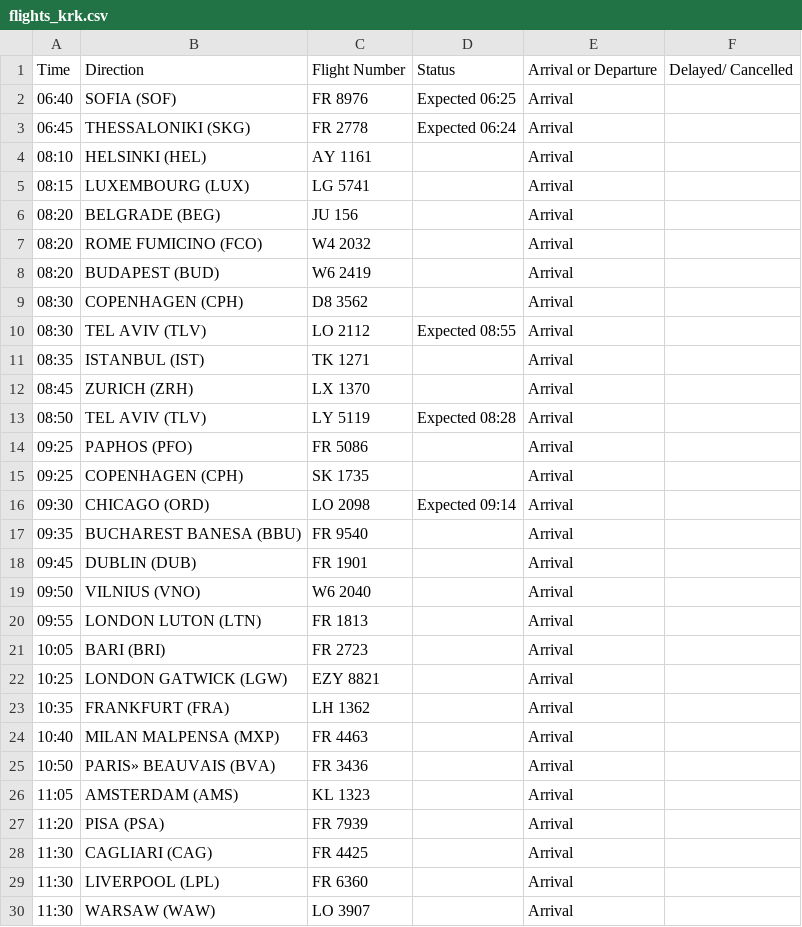
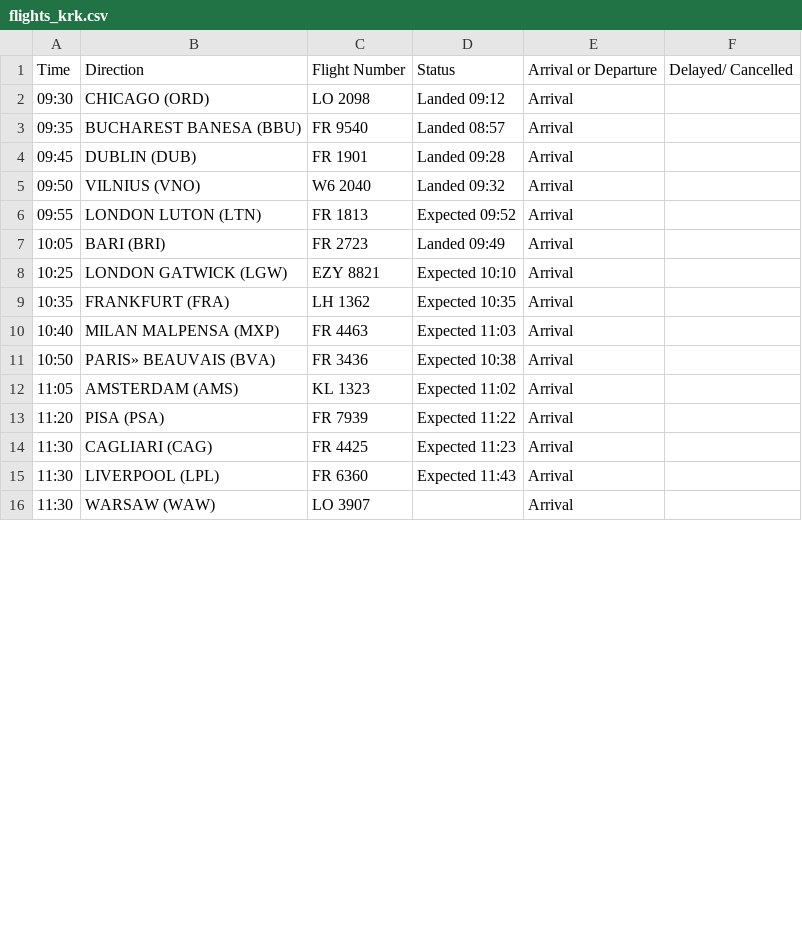
Before and after one commit to ljswierzawska/flights-krakow, a CSV file: flights_krk.csv, drawn as a sheet; only a part is shown; the diff covers the shown part only.

```diff
--- a/flights_krk.csv
+++ b/flights_krk.csv
@@ -1,30 +1,16 @@
 Time,Direction,Flight Number,Status,Arrival or Departure,Delayed/ Cancelled
-06:40,SOFIA (SOF),FR 8976,Expected 06:25,Arrival,
-06:45,THESSALONIKI (SKG),FR 2778,Expected 06:24,Arrival,
-08:10,HELSINKI (HEL),AY 1161,,Arrival,
-08:15,LUXEMBOURG (LUX),LG 5741,,Arrival,
-08:20,BELGRADE (BEG),JU 156,,Arrival,
-08:20,ROME FUMICINO (FCO),W4 2032,,Arrival,
-08:20,BUDAPEST (BUD),W6 2419,,Arrival,
-08:30,COPENHAGEN (CPH),D8 3562,,Arrival,
-08:30,TEL AVIV (TLV),LO 2112,Expected 08:55,Arrival,
-08:35,ISTANBUL (IST),TK 1271,,Arrival,
-08:45,ZURICH (ZRH),LX 1370,,Arrival,
-08:50,TEL AVIV (TLV),LY 5119,Expected 08:28,Arrival,
-09:25,PAPHOS (PFO),FR 5086,,Arrival,
-09:25,COPENHAGEN (CPH),SK 1735,,Arrival,
-09:30,CHICAGO (ORD),LO 2098,Expected 09:14,Arrival,
-09:35,BUCHAREST BANESA (BBU),FR 9540,,Arrival,
-09:45,DUBLIN (DUB),FR 1901,,Arrival,
-09:50,VILNIUS (VNO),W6 2040,,Arrival,
-09:55,LONDON LUTON (LTN),FR 1813,,Arrival,
-10:05,BARI (BRI),FR 2723,,Arrival,
-10:25,LONDON GATWICK (LGW),EZY 8821,,Arrival,
-10:35,FRANKFURT (FRA),LH 1362,,Arrival,
-10:40,MILAN MALPENSA (MXP),FR 4463,,Arrival,
-10:50,PARIS» BEAUVAIS (BVA),FR 3436,,Arrival,
-11:05,AMSTERDAM (AMS),KL 1323,,Arrival,
-11:20,PISA (PSA),FR 7939,,Arrival,
-11:30,CAGLIARI (CAG),FR 4425,,Arrival,
-11:30,LIVERPOOL (LPL),FR 6360,,Arrival,
+09:30,CHICAGO (ORD),LO 2098,Landed 09:12,Arrival,
+09:35,BUCHAREST BANESA (BBU),FR 9540,Landed 08:57,Arrival,
+09:45,DUBLIN (DUB),FR 1901,Landed 09:28,Arrival,
+09:50,VILNIUS (VNO),W6 2040,Landed 09:32,Arrival,
+09:55,LONDON LUTON (LTN),FR 1813,Expected 09:52,Arrival,
+10:05,BARI (BRI),FR 2723,Landed 09:49,Arrival,
+10:25,LONDON GATWICK (LGW),EZY 8821,Expected 10:10,Arrival,
+10:35,FRANKFURT (FRA),LH 1362,Expected 10:35,Arrival,
+10:40,MILAN MALPENSA (MXP),FR 4463,Expected 11:03,Arrival,
+10:50,PARIS» BEAUVAIS (BVA),FR 3436,Expected 10:38,Arrival,
+11:05,AMSTERDAM (AMS),KL 1323,Expected 11:02,Arrival,
+11:20,PISA (PSA),FR 7939,Expected 11:22,Arrival,
+11:30,CAGLIARI (CAG),FR 4425,Expected 11:23,Arrival,
+11:30,LIVERPOOL (LPL),FR 6360,Expected 11:43,Arrival,
 11:30,WARSAW (WAW),LO 3907,,Arrival,
```
Also changed, not shown: 14 removed rows, 1 moved row and 24 edited cells elsewhere in this file.
